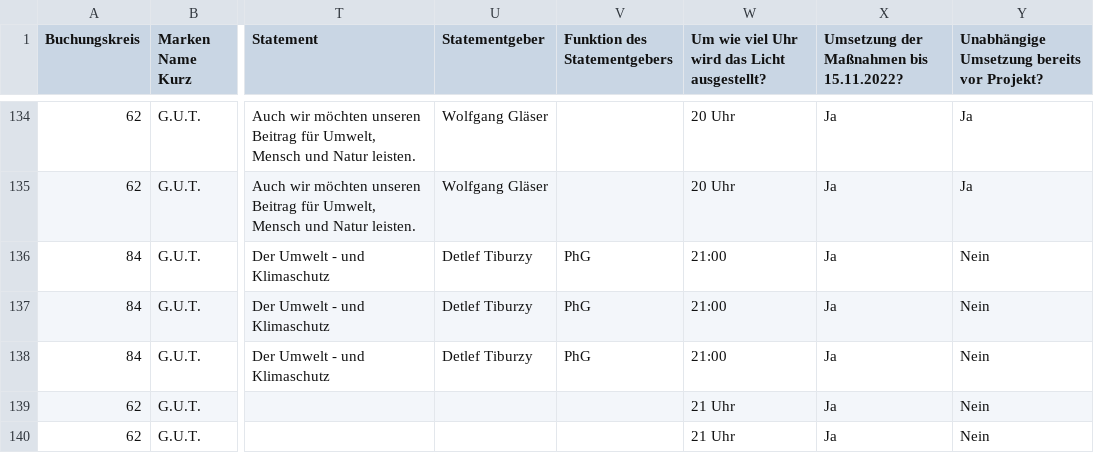
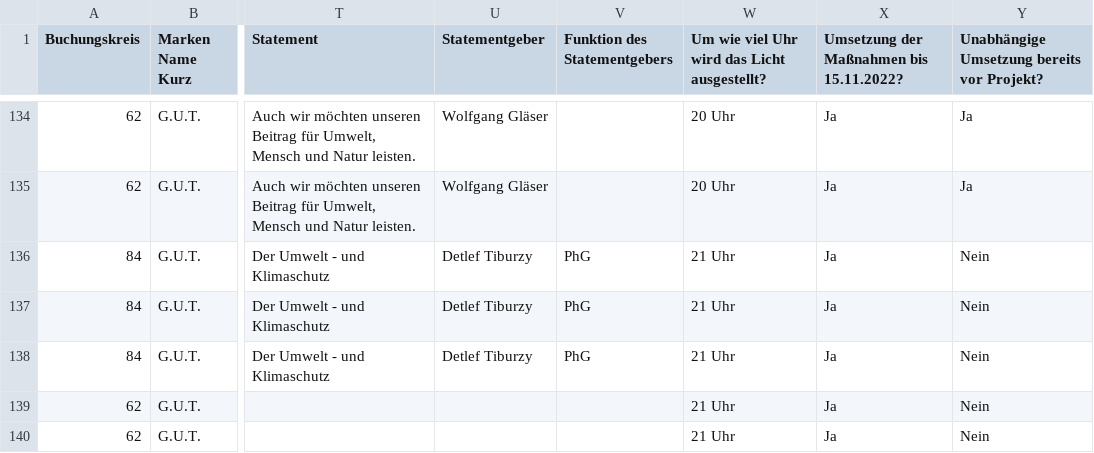
Before and after one commit to Diane-Kang/PE-import-Unternehmensgruppe, a CSV file: Import_list_2_dez.csv, drawn as a sheet; only a part is shown, gaps mark what is left out; the diff names each change by its address in the sheet, - before the commit and + after, or states it on an @@ line.

Commit message:
list updated

```diff
--- a/Import_list_2_dez.csv
+++ b/Import_list_2_dez.csv
-W136:W138: 21:00
+W136:W138: 21 Uhr
```
